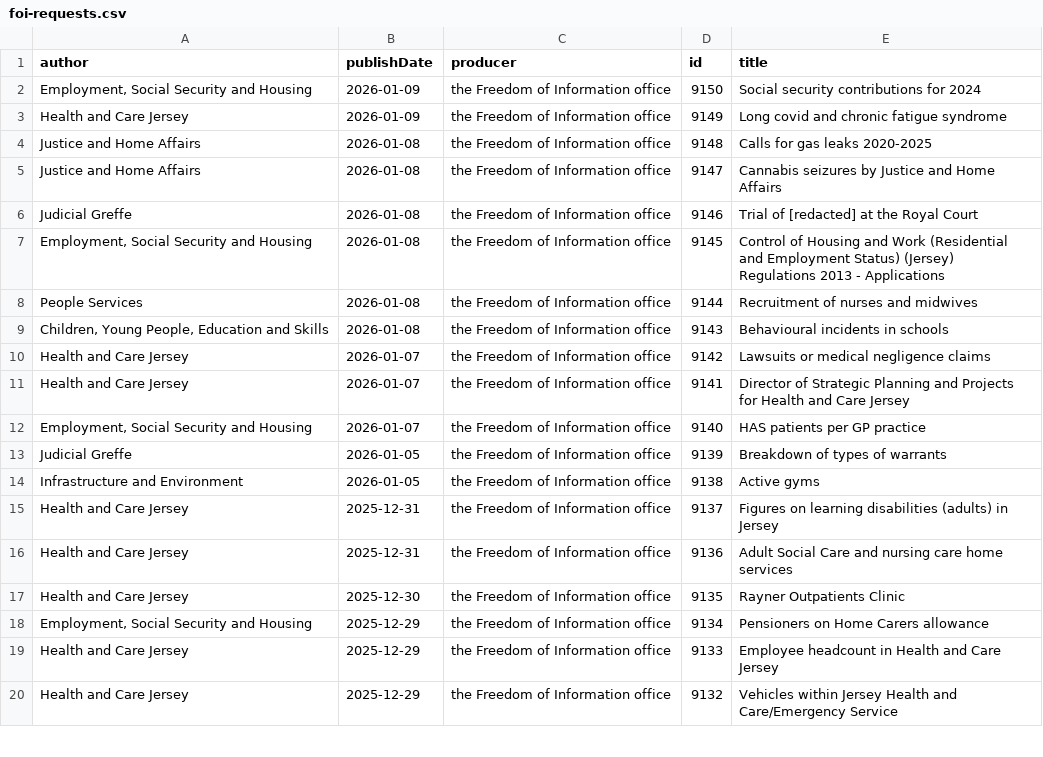
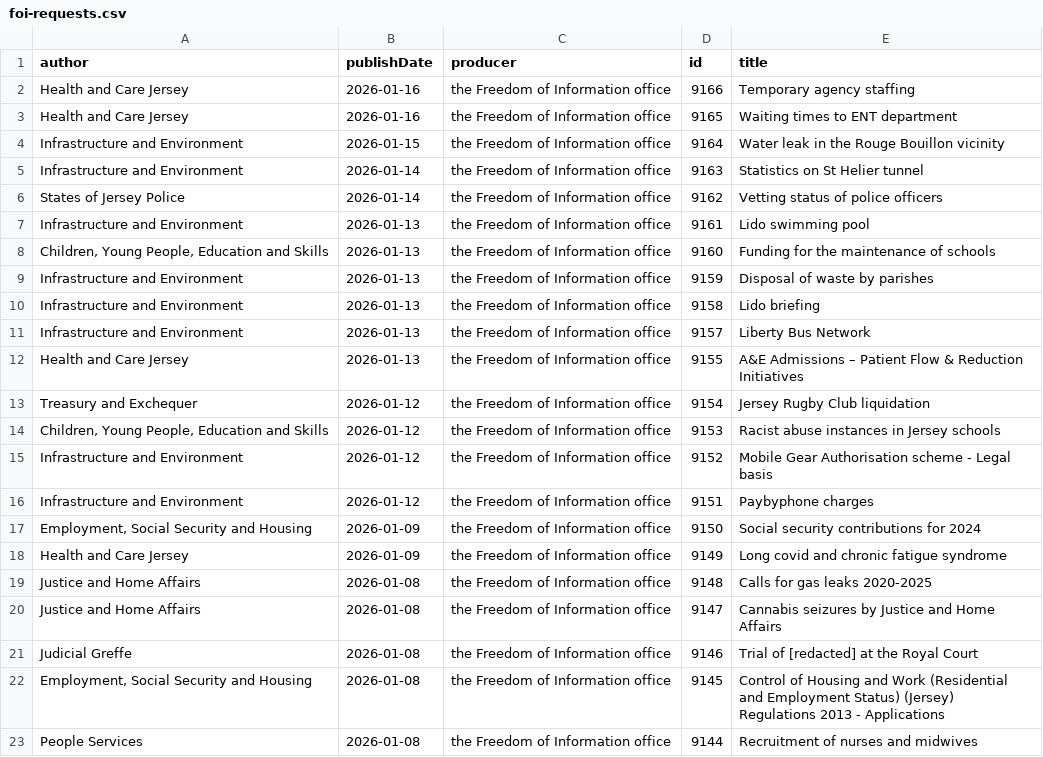
Before and after one commit to glitchjsy/opendata-downloads, a CSV file: data/foi-requests/foi-requests.csv, drawn as a sheet; only a part is shown; the shorter side is filled out with more unchanged rows; the diff names each change by its address in the sheet, - before the commit and + after, or states it on an @@ line.

```diff
--- a/data/foi-requests/foi-requests.csv
+++ b/data/foi-requests/foi-requests.csv
+row 2: Health and Care Jersey | 2026-01-16 | the Freedom of Information office | 9166 | Temporary agency staffing
+row 3: Health and Care Jersey | 2026-01-16 | the Freedom of Information office | 9165 | Waiting times to ENT department
+row 4: Infrastructure and Environment | 2026-01-15 | the Freedom of Information office | 9164 | Water leak in the Rouge Bouillon vicinity
+row 5: Infrastructure and Environment | 2026-01-14 | the Freedom of Information office | 9163 | Statistics on St Helier tunnel
+row 6: States of Jersey Police | 2026-01-14 | the Freedom of Information office | 9162 | Vetting status of police officers
+row 7: Infrastructure and Environment | 2026-01-13 | the Freedom of Information office | 9161 | Lido swimming pool
+row 8: Children, Young People, Education and Skills | 2026-01-13 | the Freedom of Information office | 9160 | Funding for the maintenance of schools
+row 9: Infrastructure and Environment | 2026-01-13 | the Freedom of Information office | 9159 | Disposal of waste by parishes
+row 10: Infrastructure and Environment | 2026-01-13 | the Freedom of Information office | 9158 | Lido briefing
+row 11: Infrastructure and Environment | 2026-01-13 | the Freedom of Information office | 9157 | Liberty Bus Network
+row 12: Health and Care Jersey | 2026-01-13 | the Freedom of Information office | 9155 | A&E Admissions – Patient Flow & Reduction Initiatives
+row 13: Treasury and Exchequer | 2026-01-12 | the Freedom of Information office | 9154 | Jersey Rugby Club liquidation
+row 14: Children, Young People, Education and Skills | 2026-01-12 | the Freedom of Information office | 9153 | Racist abuse instances in Jersey schools
+row 15: Infrastructure and Environment | 2026-01-12 | the Freedom of Information office | 9152 | Mobile Gear Authorisation scheme - Legal basis
+row 16: Infrastructure and Environment | 2026-01-12 | the Freedom of Information office | 9151 | Paybyphone charges
```
Also changed, not shown: data/eatsafe/eatsafe.csv, 5 other files.
